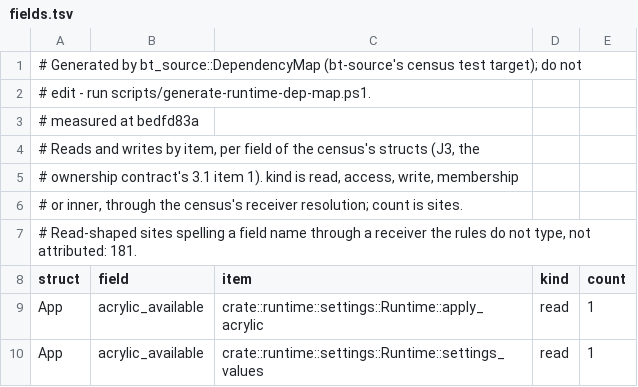
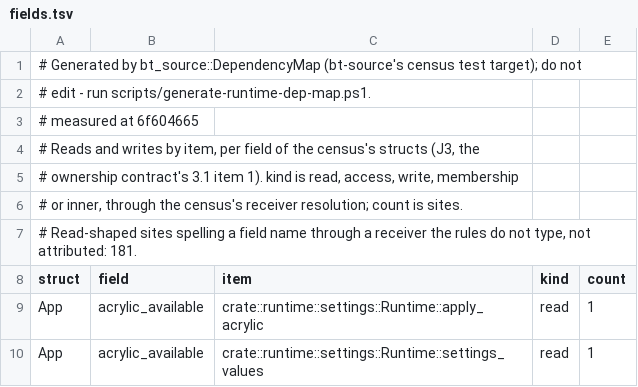
Before and after one commit to lulu-loopp/folio-terminal, a TSV file: docs/plans/design/runtime-dep-map/fields.tsv, drawn as a sheet; only a part is shown.

```diff
--- a/docs/plans/design/runtime-dep-map/fields.tsv
+++ b/docs/plans/design/runtime-dep-map/fields.tsv
@@ -2,3 +2,3 @@
 # edit - run scripts/generate-runtime-dep-map.ps1.
-# measured at bedfd83a
+# measured at 6f604665
 # Reads and writes by item, per field of the census's structs (J3, the
```
Also changed, not shown: docs/plans/design/runtime-dep-map/doors.tsv, docs/plans/design/runtime-dep-map/topics.tsv, 1 other file.
